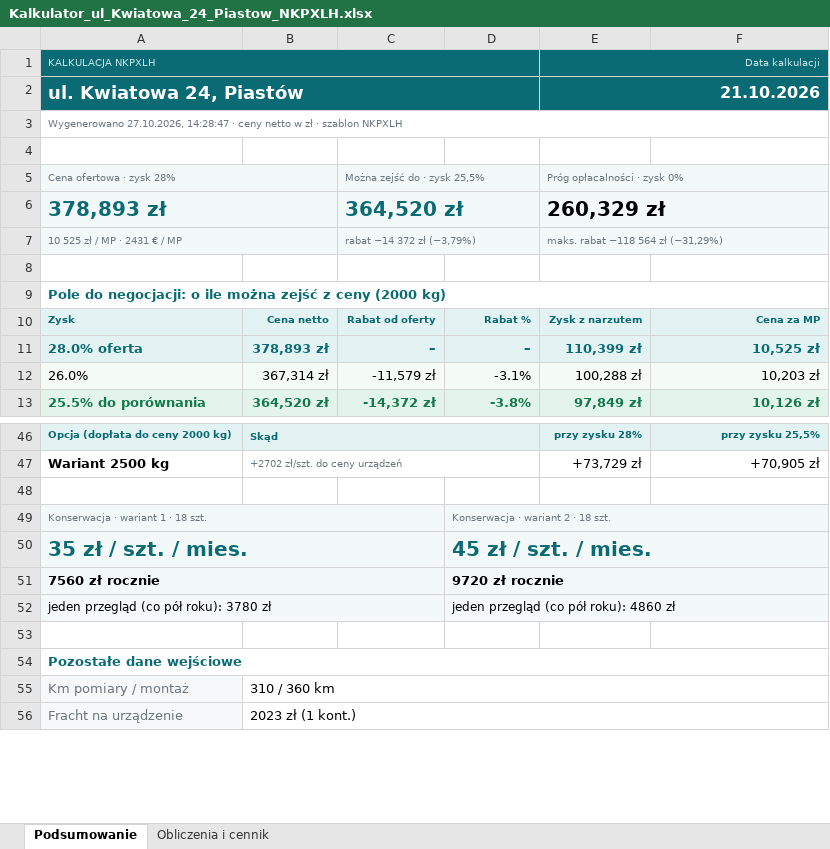
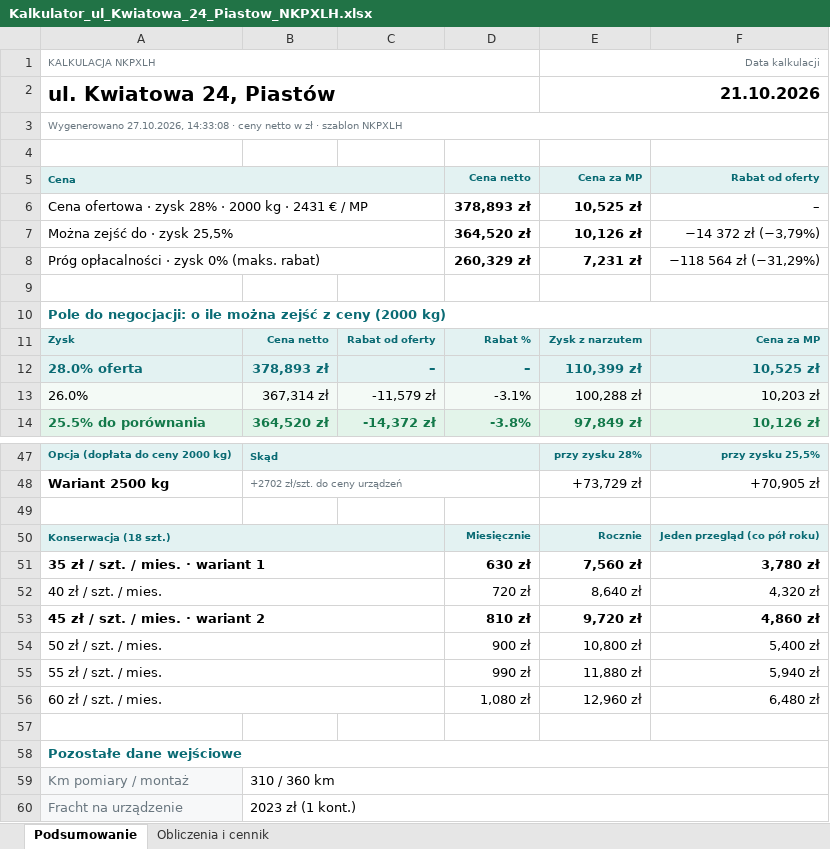
Before and after one commit to stan719/adobeee1, an Excel workbook: kalkulator-nk38/przyklady/Kalkulator_ul_Kwiatowa_24_Piastow_NKPXLH.xlsx, sheet Podsumowanie, drawn as a sheet; only a part is shown, gaps mark what is left out; values as stored, in another font and other column widths than the file's, no borders; removed rows and columns are numbered as before the commit, all else as after; the diff covers the shown part only; the diff names each change by its address in the sheet, - before the commit and + after, or states it on an @@ line.

```diff
--- a/kalkulator-nk38/przyklady/Kalkulator_ul_Kwiatowa_24_Piastow_NKPXLH.xlsx (sheet Podsumowanie)
+++ b/kalkulator-nk38/przyklady/Kalkulator_ul_Kwiatowa_24_Piastow_NKPXLH.xlsx (sheet Podsumowanie)
-A1:F2 fill: #0A6B74
+A1:F2 fill: none
-A1 text colour: #C4E4E7
+A1 text colour: #6A7780
-E1 text colour: #C4E4E7
+E1 text colour: #6A7780
-A2 text colour: #FFFFFF
+A2 text colour: black, text size: larger
-E2 text colour: #FFFFFF
+E2 text colour: black
-A3: Wygenerowano 27.10.2026, 14:28:47 · ceny…
+A3: Wygenerowano 27.10.2026, 14:33:08 · ceny…
-row 5: Cena ofertowa · zysk 28% |  | Można zejść do · zysk 25,5% |  | Próg opłacalności · zysk 0%
-row 6: 378,893 zł |  | 364,520 zł |  | 260,329 zł
-row 7: 10 525 zł / MP · 2431 € / MP |  | rabat −14 372 zł (−3,79%) |  | maks. rabat −118 564 zł (−31,29%)
+row 5: Cena |  |  | Cena netto | Cena za MP | Rabat od oferty
+row 6: Cena ofertowa · zysk 28% · 2000 kg · 2431 € / MP |  |  | 378,893 zł | 10,525 zł | –
+row 7: Można zejść do · zysk 25,5% |  |  | 364,520 zł | 10,126 zł | −14 372 zł (−3,79%)
+row 8: Próg opłacalności · zysk 0% (maks. rabat) |  |  | 260,329 zł | 7,231 zł | −118 564 zł (−31,29%)
-row 49: Konserwacja · wariant 1 · 18 szt. |  |  | Konserwacja · wariant 2 · 18 szt.
-row 50: 35 zł / szt. / mies. |  |  | 45 zł / szt. / mies.
-row 51: 7560 zł rocznie |  |  | 9720 zł rocznie
-row 52: jeden przegląd (co pół roku): 3780 zł |  |  | jeden przegląd (co pół roku): 4860 zł
+row 50: Konserwacja (18 szt.) |  |  | Miesięcznie | Rocznie | Jeden przegląd (co pół roku)
+row 51: 35 zł / szt. / mies. · wariant 1 |  |  | 630 zł | 7,560 zł | 3,780 zł
+row 52: 40 zł / szt. / mies. |  |  | 720 zł | 8,640 zł | 4,320 zł
+row 53: 45 zł / szt. / mies. · wariant 2 |  |  | 810 zł | 9,720 zł | 4,860 zł
+row 54: 50 zł / szt. / mies. |  |  | 900 zł | 10,800 zł | 5,400 zł
+row 55: 55 zł / szt. / mies. |  |  | 990 zł | 11,880 zł | 5,940 zł
+row 56: 60 zł / szt. / mies. |  |  | 1,080 zł | 12,960 zł | 6,480 zł
```
Also changed, not shown: 1 edited cell and cell formats elsewhere in this sheet, sheet Obliczenia i cennik, kalkulator-nk38/przyklady/Kalkulator_ul_Lesna_5_Wroclaw_NK41.xlsx, kalkulator-nk38/przyklady/Kalkulator_ul_Lipowa_12_Krakow_NK38.xlsx, 19 other files.
